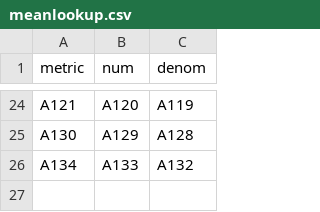
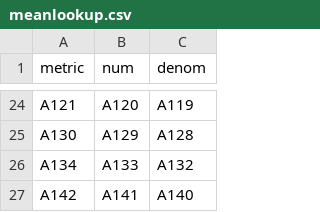
Before and after one commit to LPulle/NHSE, a CSV file: shiny/amb_checker_all_web/meanlookup.csv, drawn as a sheet; only a part is shown, gaps mark what is left out; the diff names each change by its address in the sheet, - before the commit and + after, or states it on an @@ line.

Commit message:
Update meanlookup.csv

```diff
--- a/shiny/amb_checker_all_web/meanlookup.csv
+++ b/shiny/amb_checker_all_web/meanlookup.csv
+row 27: A142 | A141 | A140
```
